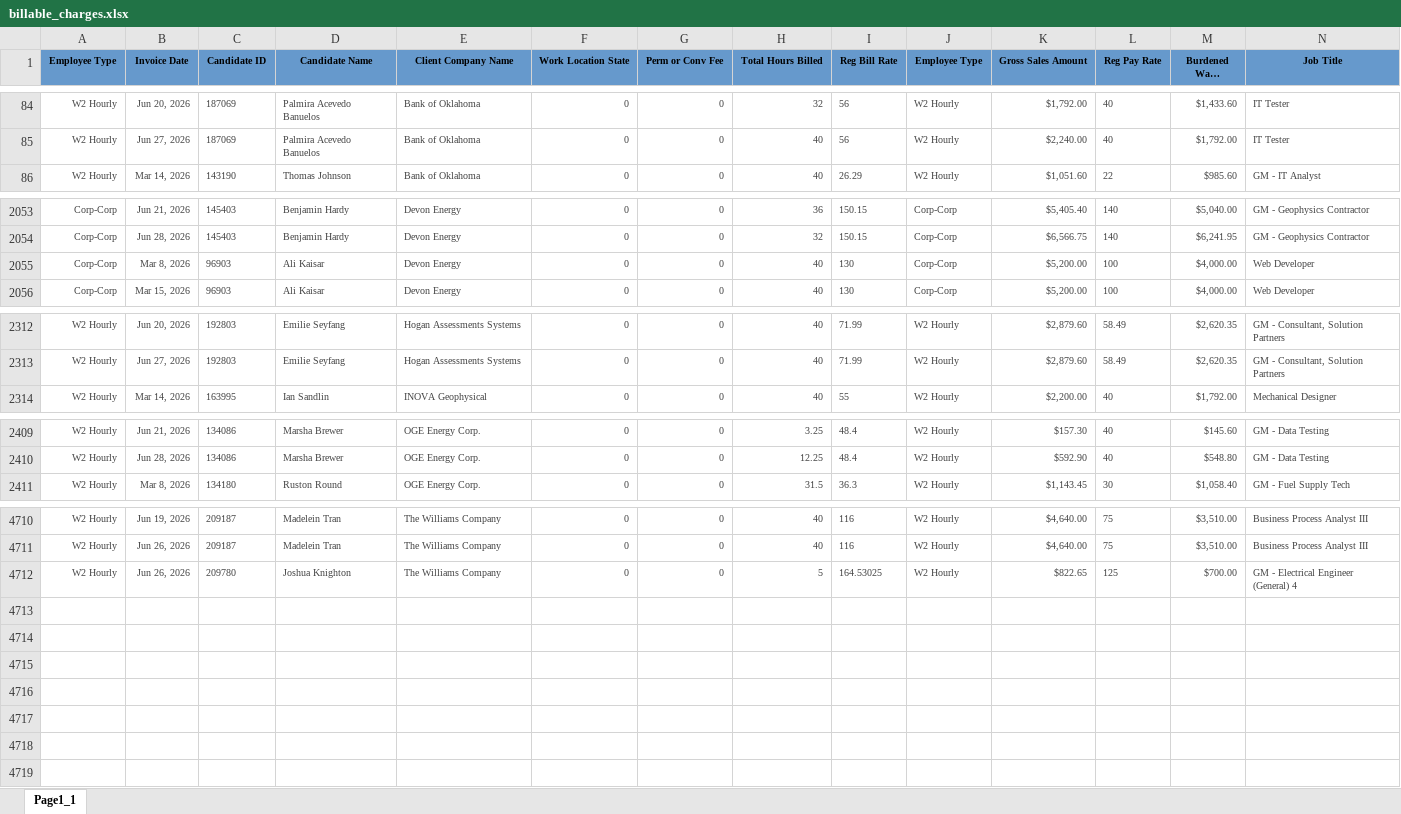
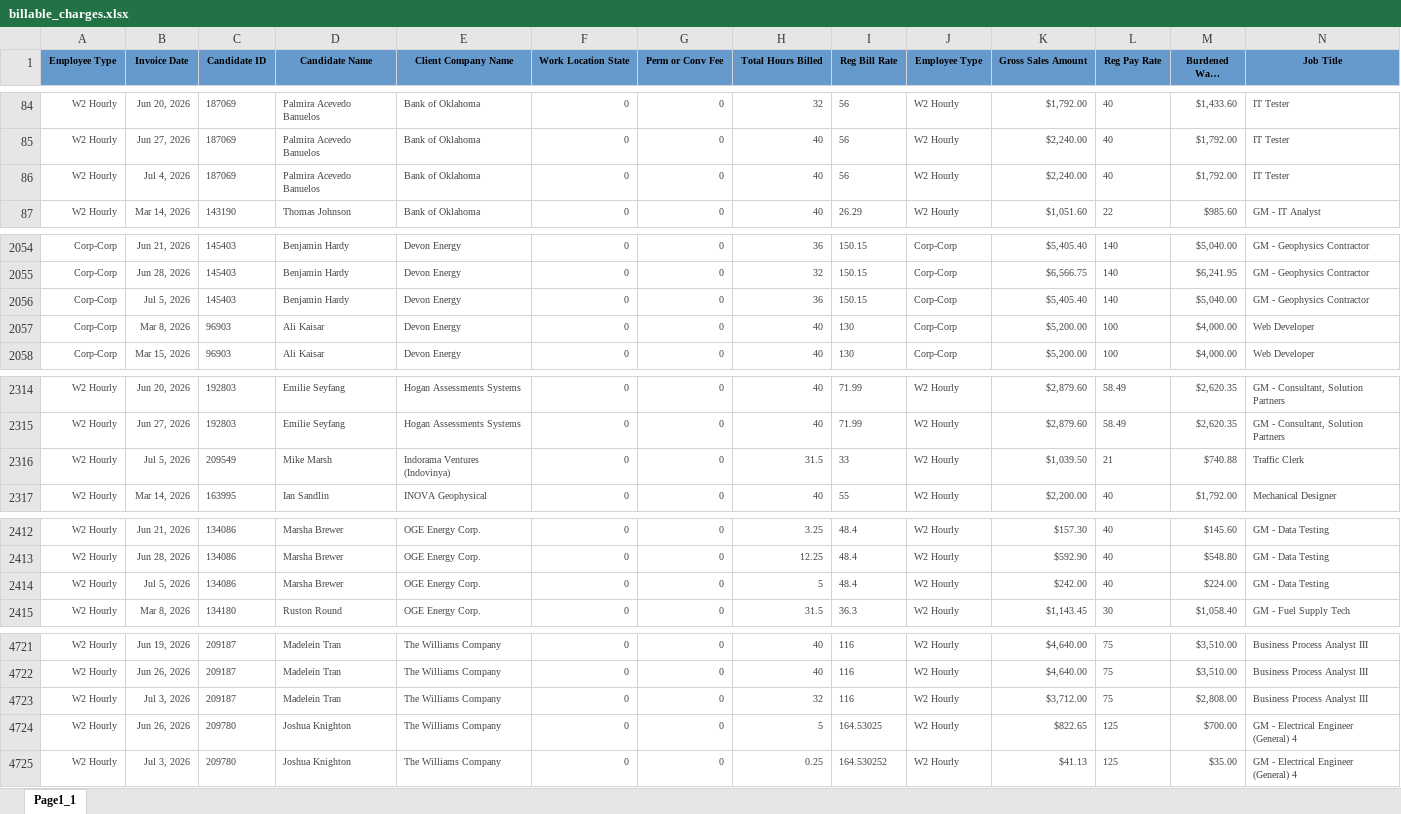
Before and after one commit to Pwilson37OTS/oaktree-invoice-reconciler, an Excel workbook: data/billable_charges.xlsx, sheet Page1_1, drawn as a sheet; only a part is shown, gaps mark what is left out; long unchanged cells end in …; values as stored, in another font and other column widths than the file's, no borders; rows hold the shown columns only; the diff covers the shown part only; the diff names each change by its address in the sheet, - before the commit and + after, or states it on an @@ line.

```diff
--- a/data/billable_charges.xlsx (sheet Page1_1)
+++ b/data/billable_charges.xlsx (sheet Page1_1)
+row 86: W2 Hourly | Jul 4, 2026 | 187069 | Palmira Acevedo Banuelos | Bank of Oklahoma | 0 | 0 | 40 | 56 | W2 Hourly | $2,240.00 | 40 | $1,792.00 | IT Tester
+row 2056: Corp-Corp | Jul 5, 2026 | 145403 | Benjamin Hardy | Devon Energy | 0 | 0 | 36 | 150.15 | Corp-Corp | $5,405.40 | 140 | $5,040.00 | GM - Geophysics Contractor
+row 2316: W2 Hourly | Jul 5, 2026 | 209549 | Mike Marsh | Indorama Ventures (Indovinya) | 0 | 0 | 31.5 | 33 | W2 Hourly | $1,039.50 | 21 | $740.88 | Traffic Clerk
+row 2414: W2 Hourly | Jul 5, 2026 | 134086 | Marsha Brewer | OGE Energy Corp. | 0 | 0 | 5 | 48.4 | W2 Hourly | $242.00 | 40 | $224.00 | GM - Data Testing
+row 4723: W2 Hourly | Jul 3, 2026 | 209187 | Madelein Tran | The Williams Company | 0 | 0 | 32 | 116 | W2 Hourly | $3,712.00 | 75 | $2,808.00 | Business Process Analyst III
+row 4725: W2 Hourly | Jul 3, 2026 | 209780 | Joshua Knighton | The Williams Company | 0 | 0 | 0.25 | 164.530252 | W2 Hourly | $41.13 | 125 | $35.00 | GM - Electrical Engineer (General) 4
```
Also changed, not shown: 7 added rows and 4 edited cells elsewhere in this sheet, data/audit_rev_ots.xlsx, data/billable_charges_CTS.xlsx.
